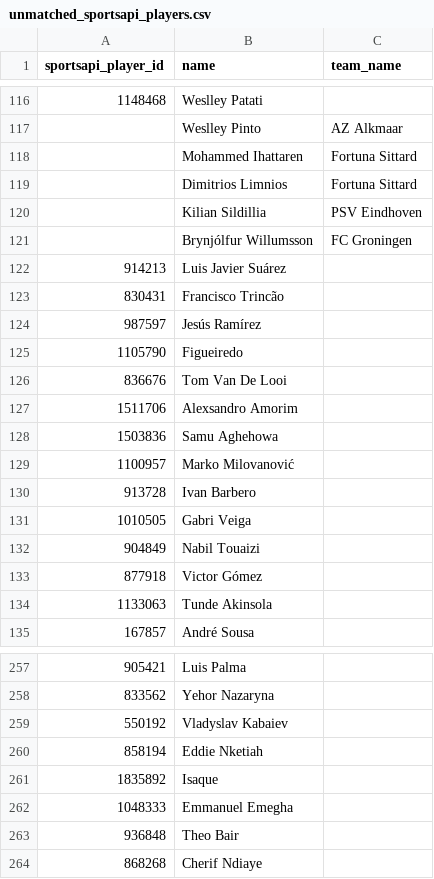
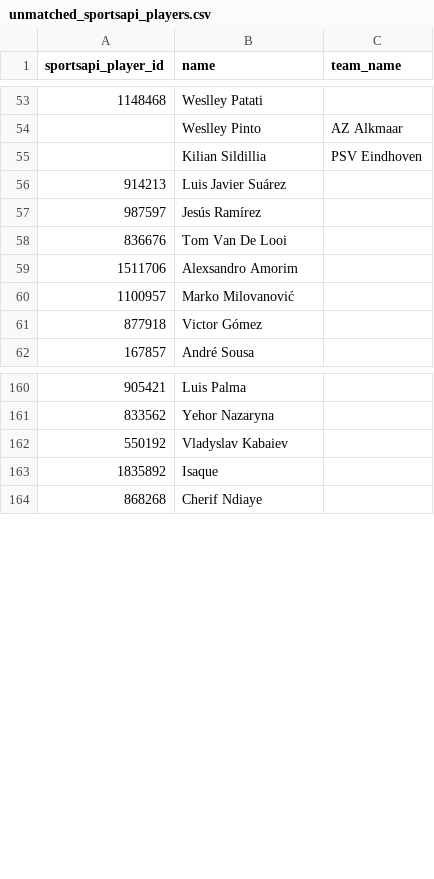
Before and after one commit to arts-rgb112/forward-scouting-report, a CSV file: data/unmatched_sportsapi_players.csv, drawn as a sheet; only a part is shown, gaps mark what is left out; the diff covers the shown part only.

```diff
--- a/data/unmatched_sportsapi_players.csv
+++ b/data/unmatched_sportsapi_players.csv
@@ -117,19 +54,9 @@ sportsapi_player_id,name,team_name
 ,Weslley Pinto,AZ Alkmaar
-,Mohammed Ihattaren,Fortuna Sittard
-,Dimitrios Limnios,Fortuna Sittard
 ,Kilian Sildillia,PSV Eindhoven
-,Brynjólfur Willumsson,FC Groningen
 914213,Luis Javier Suárez,
-830431,Francisco Trincão,
 987597,Jesús Ramírez,
-1105790,Figueiredo,
 836676,Tom Van De Looi,
 1511706,Alexsandro Amorim,
-1503836,Samu Aghehowa,
 1100957,Marko Milovanović,
-913728,Ivan Barbero,
-1010505,Gabri Veiga,
-904849,Nabil Touaizi,
 877918,Victor Gómez,
-1133063,Tunde Akinsola,
 167857,André Sousa,
@@ -259,6 +162,3 @@ sportsapi_player_id,name,team_name
 550192,Vladyslav Kabaiev,
-858194,Eddie Nketiah,
 1835892,Isaque,
-1048333,Emmanuel Emegha,
-936848,Theo Bair,
 868268,Cherif Ndiaye,
```
Also changed, not shown: 87 removed rows elsewhere in this file, 3 other files.
